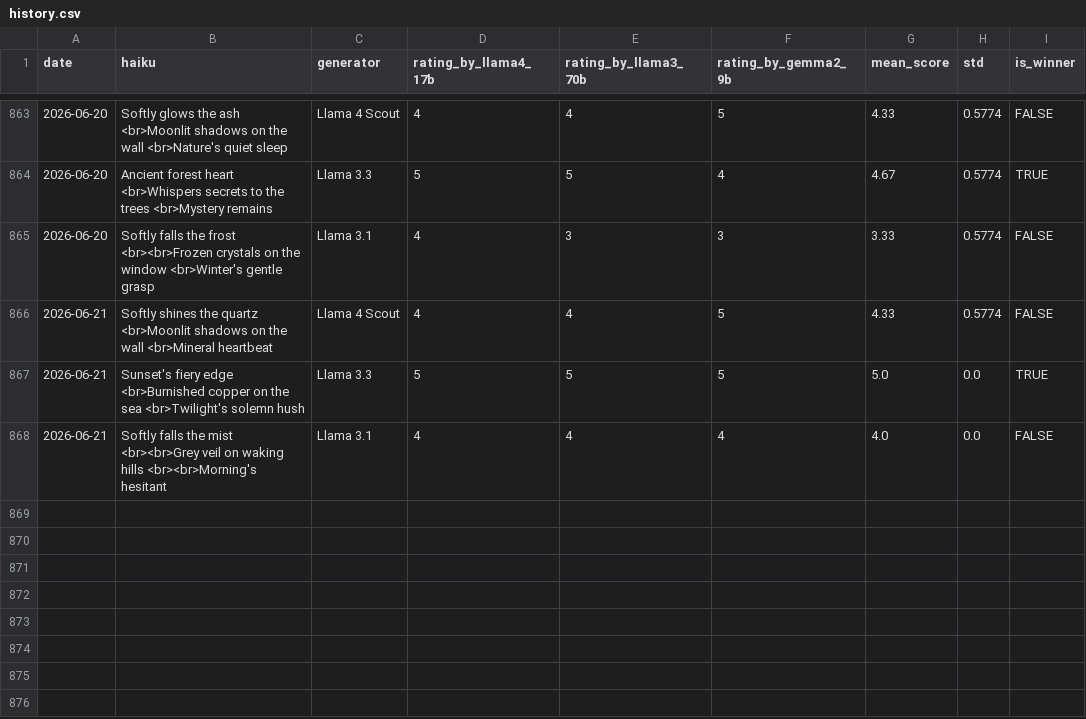
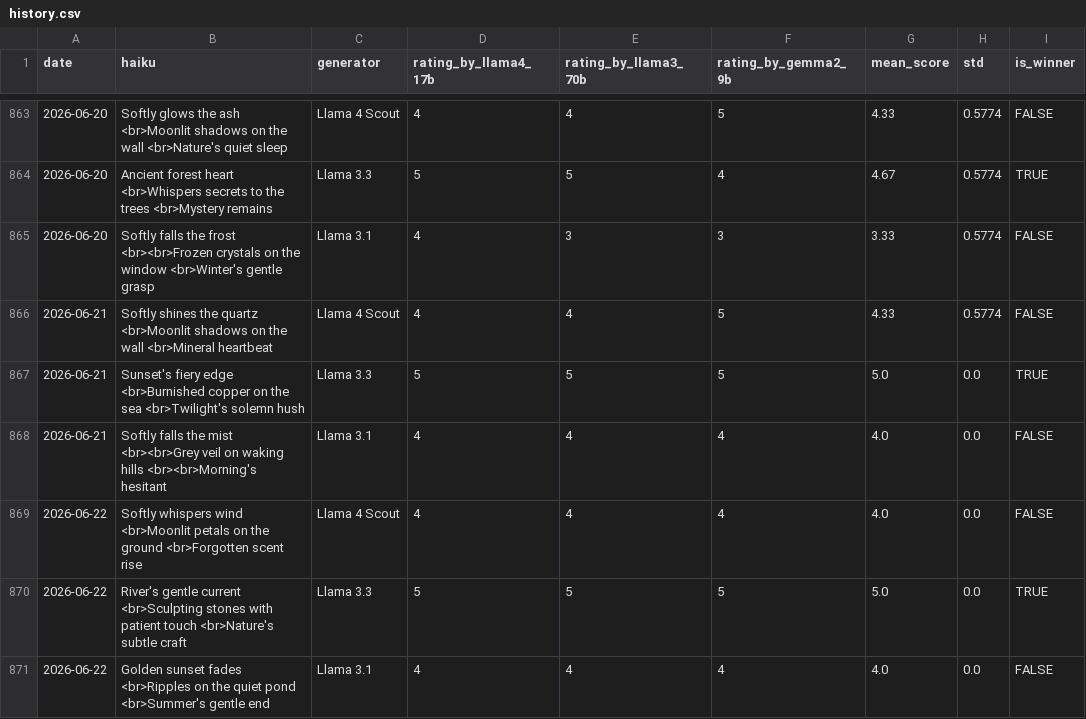
Before and after one commit to abeljohny/abeljohny, a CSV file: assets/history.csv, drawn as a sheet; only a part is shown, gaps mark what is left out.

```diff
--- a/assets/history.csv
+++ b/assets/history.csv
@@ -868 +868,4 @@ date,haiku,generator,rating_by_llama4_17b,rating_by_llama3_70b,rating_by_gemma2_
 2026-06-21,Softly falls the mist <br><br>Grey veil on waking hills <br><br>Morning's hesitant,Llama 3.1,4,4,4,4.0,0.0,FALSE
+2026-06-22,Softly whispers wind  <br>Moonlit petals on the ground  <br>Forgotten scent rise,Llama 4 Scout,4,4,4,4.0,0.0,FALSE
+2026-06-22,River's gentle current <br>Sculpting stones with patient touch <br>Nature's subtle craft,Llama 3.3,5,5,5,5.0,0.0,TRUE
+2026-06-22,Golden sunset fades <br>Ripples on the quiet pond <br>Summer's gentle end,Llama 3.1,4,4,4,4.0,0.0,FALSE
```
Also changed, not shown: 2 other files.
